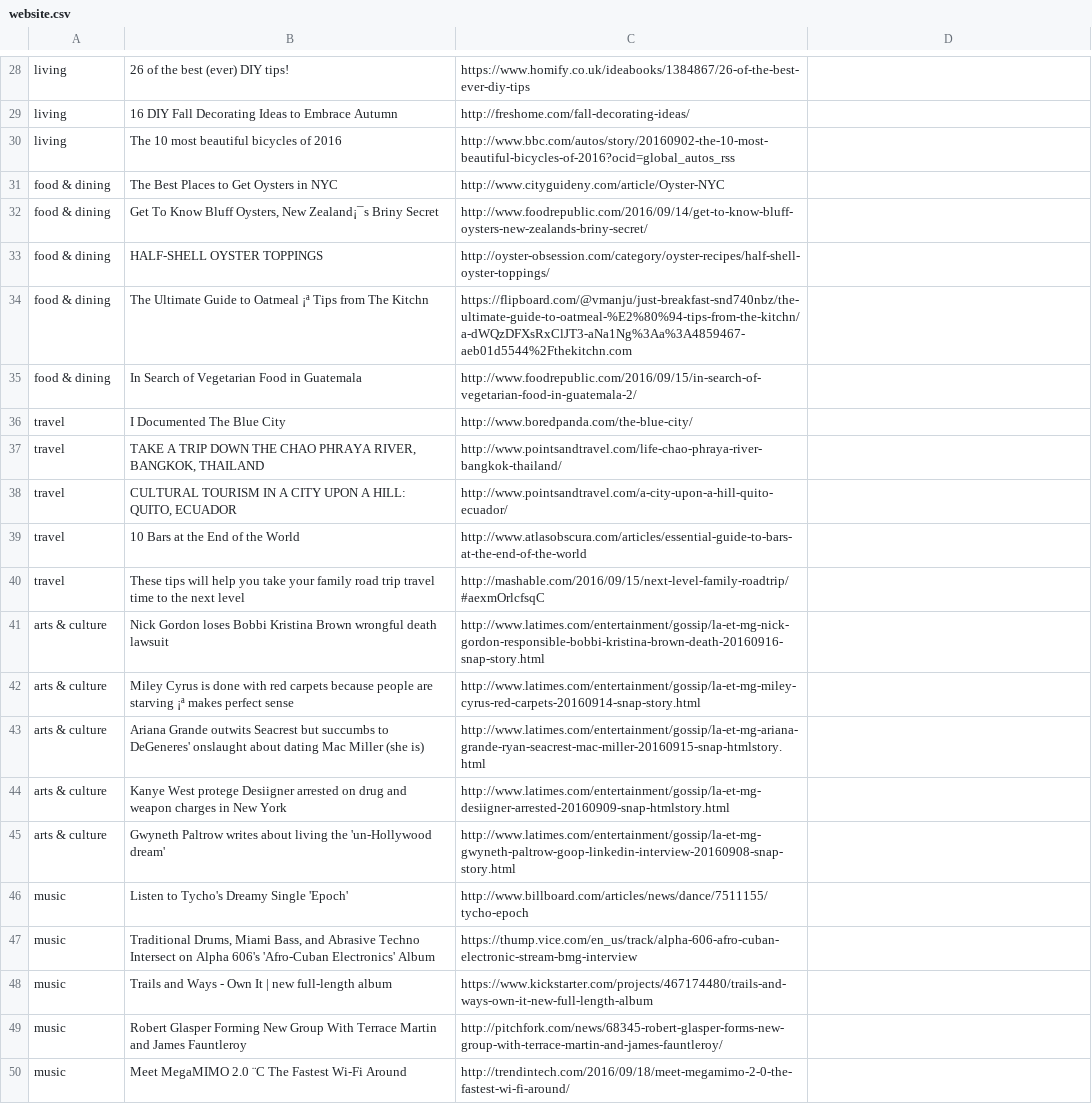
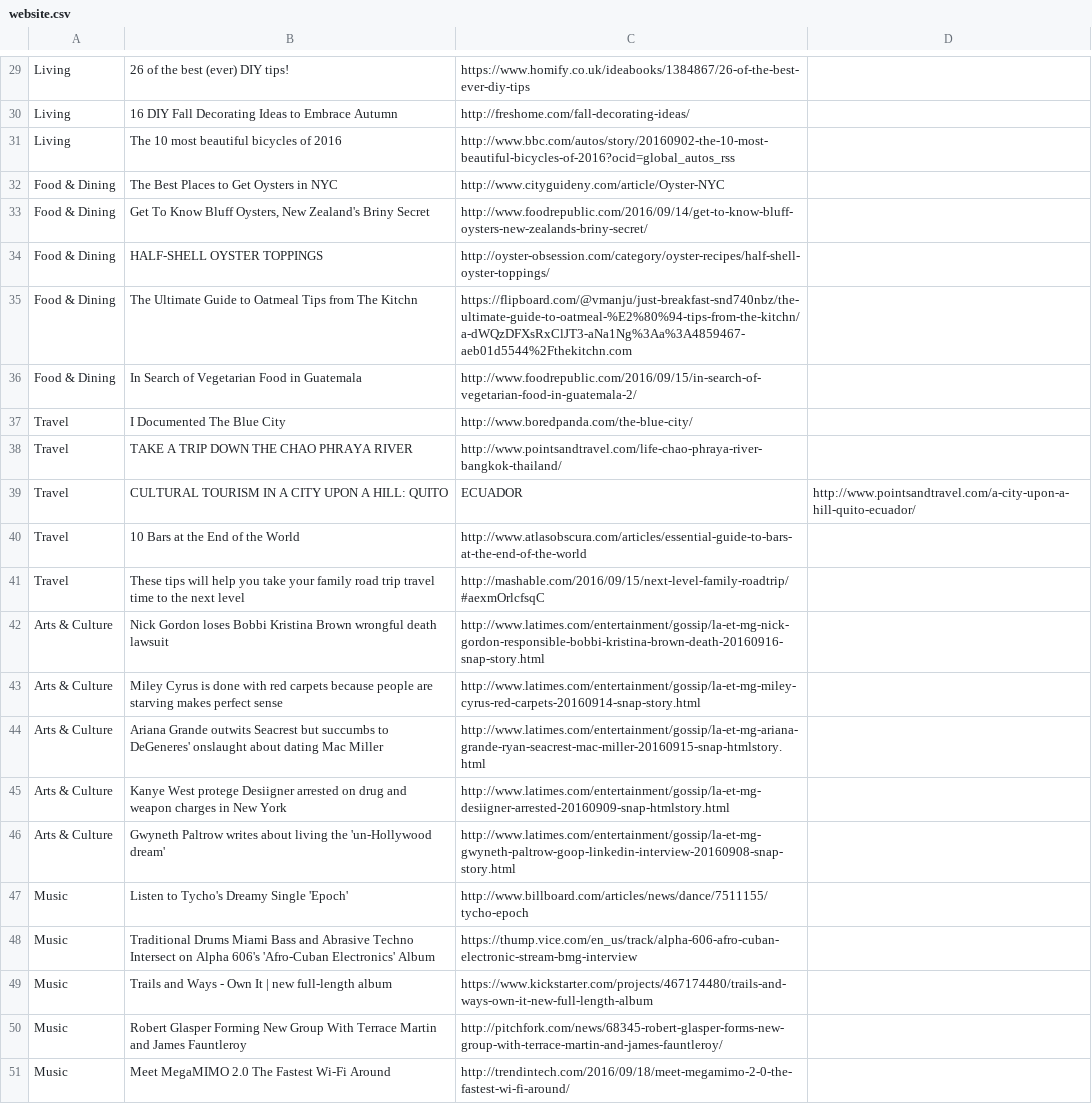
Before and after one commit to chaizheng/Social-Chat, a CSV file: SocialChat/website.csv, drawn as a sheet; only a part is shown, gaps mark what is left out; removed rows and columns are numbered as before the commit, all else as after; the diff covers the shown part only; the diff names each change by its address in the sheet, - before the commit and + after, or states it on an @@ line.

```diff
--- a/SocialChat/website.csv
+++ b/SocialChat/website.csv
-A29:A31: living
+A29:A31: Living
-A32:A36: food & dining
+A32:A36: Food & Dining
-B33: …Oysters, New Zealand¡¯s Briny Secret
+B33: …Oysters, New Zealand's Briny Secret
-B35: …to Oatmeal ¡ª Tips from…
+B35: …to Oatmeal Tips from…
-A37:A38: travel
+A37:A38: Travel
-B38: …CHAO PHRAYA RIVER, BANGKOK, THAILAND
+B38: …CHAO PHRAYA RIVER
-row 38: travel | CULTURAL TOURISM IN A CITY UPON A HILL: QUITO, ECUADOR | http://www.pointsandtravel.com/a-city-upon-a-hill-quito-ecuador/
+row 39: Travel | CULTURAL TOURISM IN A CITY UPON A HILL: QUITO | ECUADOR | http://www.pointsandtravel.com/a-city-upon-a-hill-quito-ecuador/
-A40:A41: travel
+A40:A41: Travel
-A42:A46: arts & culture
+A42:A46: Arts & Culture
-B43: …are starving ¡ª makes perfect…
+B43: …are starving makes perfect…
-B44: …Mac Miller (she is)
+B44: …Mac Miller
-A47:A51: music
+A47:A51: Music
-B48: Traditional Drums, Miami Bass, and Abrasive…
+B48: Traditional Drums Miami Bass and Abrasive…
-B51: Meet MegaMIMO 2.0 ¨C The Fastest Wi-Fi Around
+B51: Meet MegaMIMO 2.0 The Fastest Wi-Fi Around
```
Also changed, not shown: 5 added rows, 4 removed rows and 27 edited cells elsewhere in this file, 15 other files.
